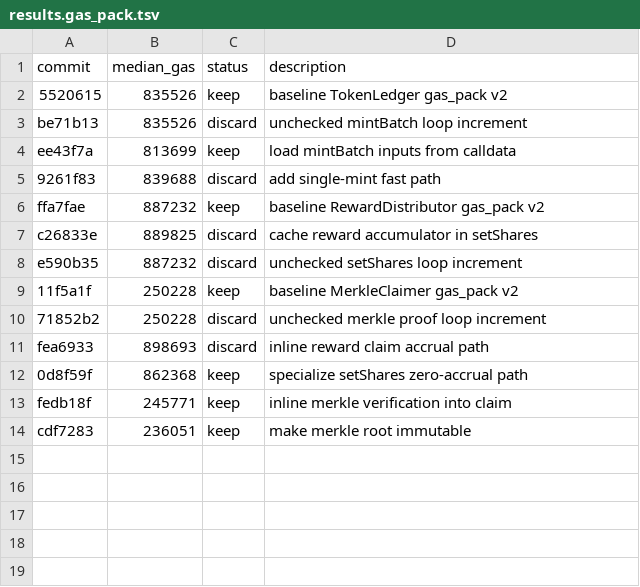
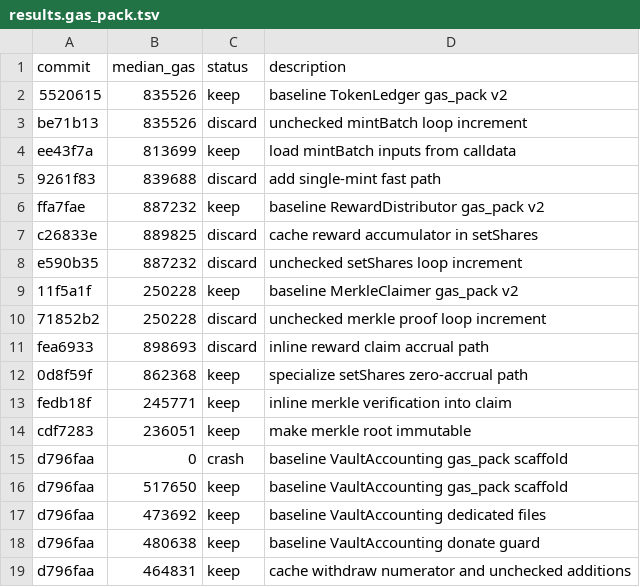
Before and after one commit to ibrahim1023/chain-autoresearch-mlx, a TSV file: results.gas_pack.tsv, drawn as a sheet.

Commit message:
feat: start VaultAccounting gas_pack search pass

```diff
--- a/results.gas_pack.tsv
+++ b/results.gas_pack.tsv
@@ -14 +14,6 @@ fedb18f	245771	keep	inline merkle verification into claim
 cdf7283	236051	keep	make merkle root immutable
+d796faa	0	crash	baseline VaultAccounting gas_pack scaffold
+d796faa	517650	keep	baseline VaultAccounting gas_pack scaffold
+d796faa	473692	keep	baseline VaultAccounting dedicated files
+d796faa	480638	keep	baseline VaultAccounting donate guard
+d796faa	464831	keep	cache withdraw numerator and unchecked additions
```
Also changed, not shown: 11 other files.
